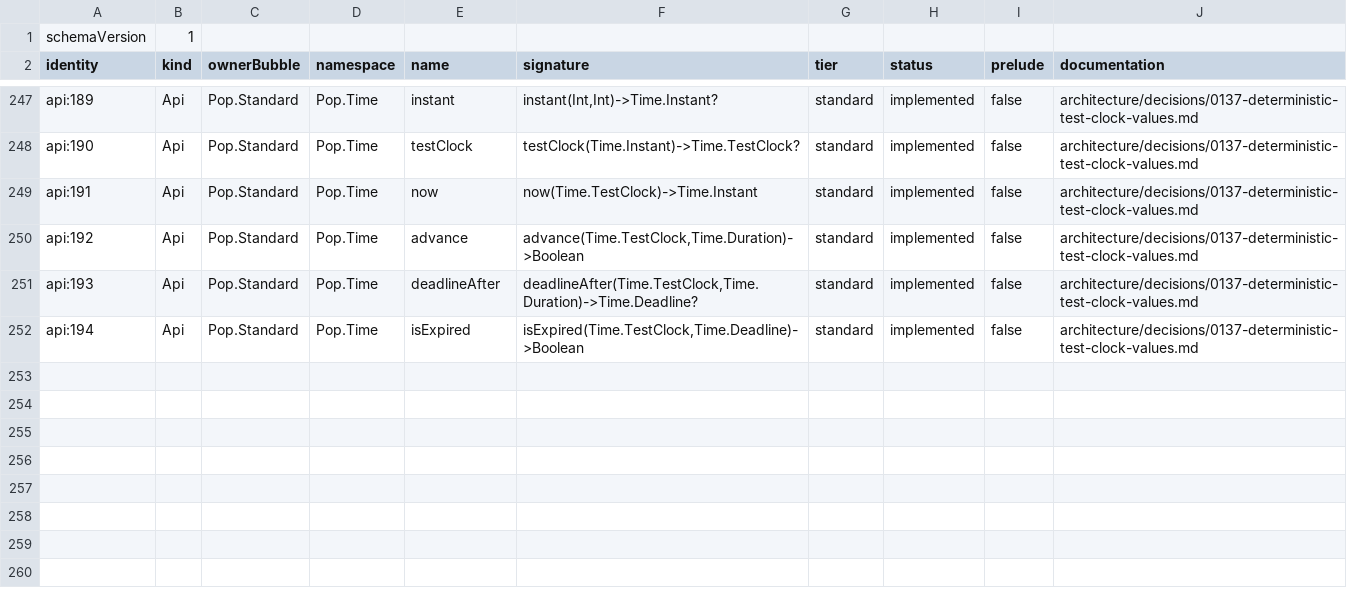
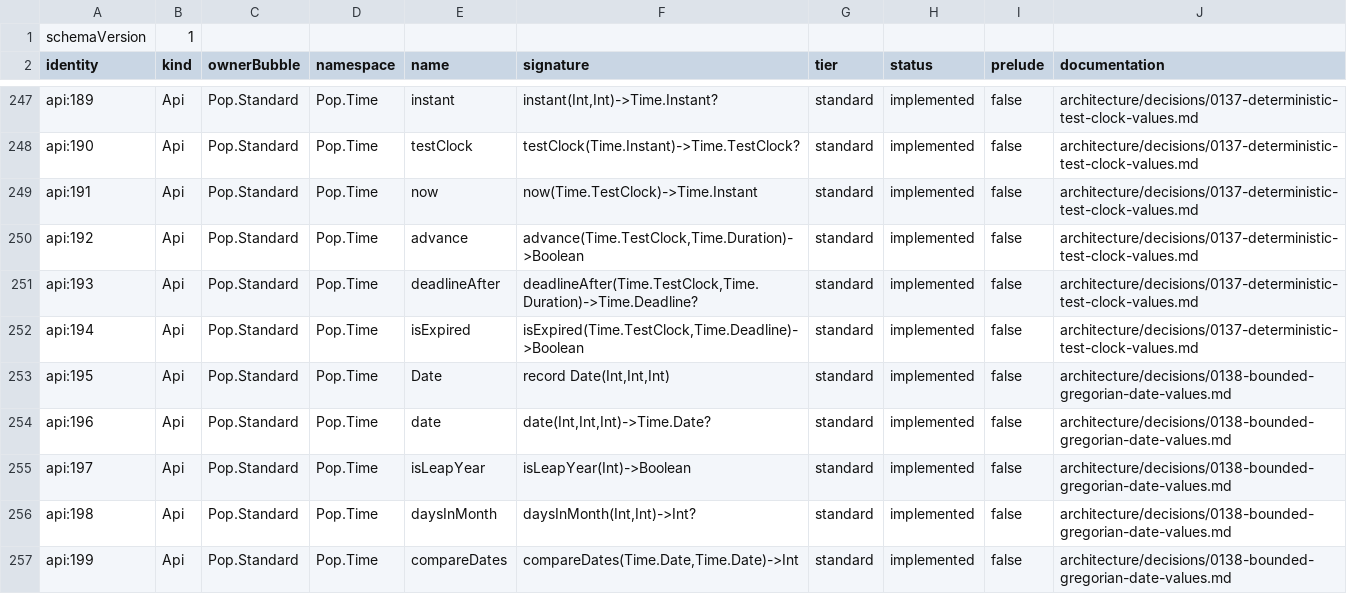
Before and after one commit to poplanguage/pop, a TSV file: libraries/standard/bootstrap/api-baseline.tsv, drawn as a sheet; only a part is shown, gaps mark what is left out; the diff names each change by its address in the sheet, - before the commit and + after, or states it on an @@ line.

Commit message:
Add bounded Gregorian date values
Define a pure civil-date identity independently from wall clocks, zones, and locale behavior. Validate the closed interchange range and prove leap-year, month-length, and comparison behavior across both executable backends.

```diff
--- a/libraries/standard/bootstrap/api-baseline.tsv
+++ b/libraries/standard/bootstrap/api-baseline.tsv
+row 253: api:195 | Api | Pop.Standard | Pop.Time | Date | record Date(Int,Int,Int) | standard | implemented | false | architecture/decisions/0138-bounded-gregorian-date-values.md
+row 254: api:196 | Api | Pop.Standard | Pop.Time | date | date(Int,Int,Int)->Time.Date? | standard | implemented | false | architecture/decisions/0138-bounded-gregorian-date-values.md
+row 255: api:197 | Api | Pop.Standard | Pop.Time | isLeapYear | isLeapYear(Int)->Boolean | standard | implemented | false | architecture/decisions/0138-bounded-gregorian-date-values.md
+row 256: api:198 | Api | Pop.Standard | Pop.Time | daysInMonth | daysInMonth(Int,Int)->Int? | standard | implemented | false | architecture/decisions/0138-bounded-gregorian-date-values.md
+row 257: api:199 | Api | Pop.Standard | Pop.Time | compareDates | compareDates(Time.Date,Time.Date)->Int | standard | implemented | false | architecture/decisions/0138-bounded-gregorian-date-values.md
```
Also changed, not shown: 12 other files.
